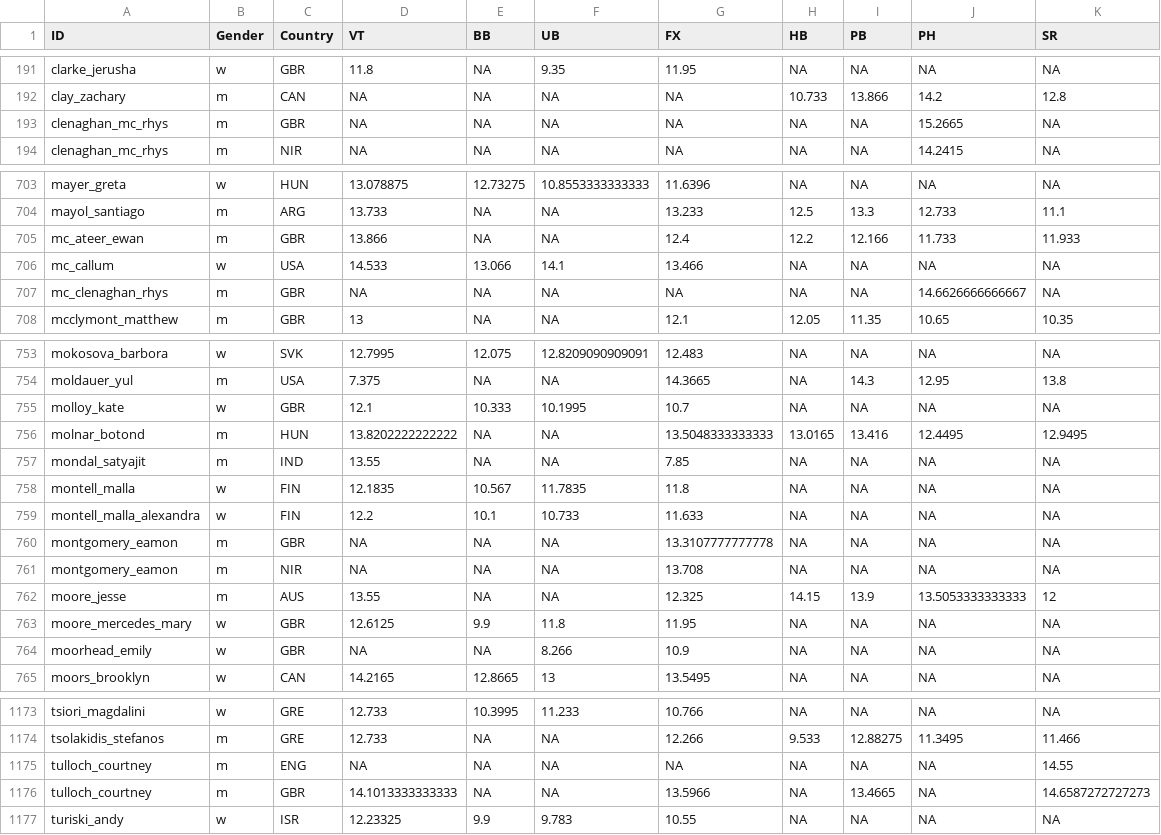
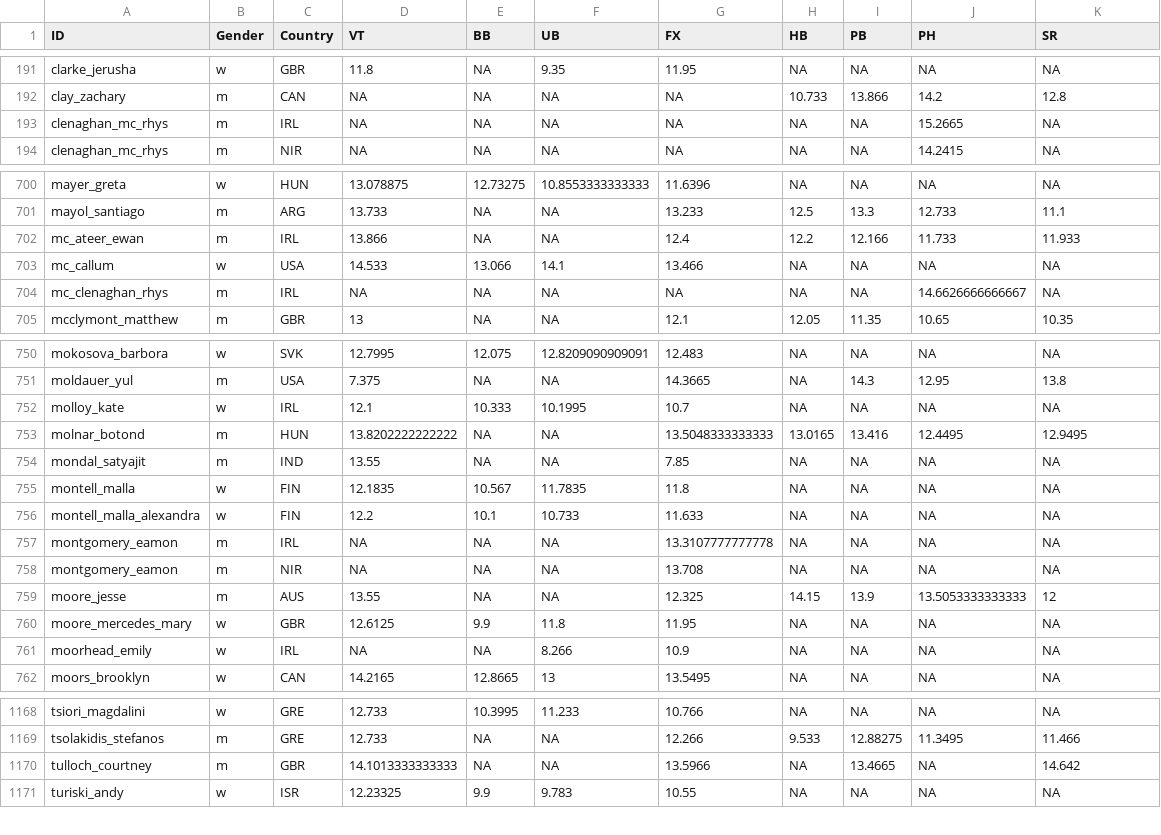
Before and after one commit to sahil-681/Gymnastics-Data-Challenge, a CSV file: data/means_per_app.csv, drawn as a sheet; only a part is shown, gaps mark what is left out; the diff covers the shown part only.

```diff
--- a/data/means_per_app.csv
+++ b/data/means_per_app.csv
@@ -192,3 +192,3 @@
 "clay_zachary","m","CAN",NA,NA,NA,NA,10.733,13.866,14.2,12.8
-"clenaghan_mc_rhys","m","GBR",NA,NA,NA,NA,NA,NA,15.2665,NA
+"clenaghan_mc_rhys","m","IRL",NA,NA,NA,NA,NA,NA,15.2665,NA
 "clenaghan_mc_rhys","m","NIR",NA,NA,NA,NA,NA,NA,14.2415,NA
@@ -704,5 +701,5 @@
 "mayol_santiago","m","ARG",13.733,NA,NA,13.233,12.5,13.3,12.733,11.1
-"mc_ateer_ewan","m","GBR",13.866,NA,NA,12.4,12.2,12.166,11.733,11.933
+"mc_ateer_ewan","m","IRL",13.866,NA,NA,12.4,12.2,12.166,11.733,11.933
 "mc_callum","w","USA",14.533,13.066,14.1,13.466,NA,NA,NA,NA
-"mc_clenaghan_rhys","m","GBR",NA,NA,NA,NA,NA,NA,14.6626666666667,NA
+"mc_clenaghan_rhys","m","IRL",NA,NA,NA,NA,NA,NA,14.6626666666667,NA
 "mcclymont_matthew","m","GBR",13,NA,NA,12.1,12.05,11.35,10.65,10.35
@@ -754,3 +751,3 @@
 "moldauer_yul","m","USA",7.375,NA,NA,14.3665,NA,14.3,12.95,13.8
-"molloy_kate","w","GBR",12.1,10.333,10.1995,10.7,NA,NA,NA,NA
+"molloy_kate","w","IRL",12.1,10.333,10.1995,10.7,NA,NA,NA,NA
 "molnar_botond","m","HUN",13.8202222222222,NA,NA,13.5048333333333,13.0165,13.416,12.4495,12.9495
@@ -759,3 +756,3 @@
 "montell_malla_alexandra","w","FIN",12.2,10.1,10.733,11.633,NA,NA,NA,NA
-"montgomery_eamon","m","GBR",NA,NA,NA,13.3107777777778,NA,NA,NA,NA
+"montgomery_eamon","m","IRL",NA,NA,NA,13.3107777777778,NA,NA,NA,NA
 "montgomery_eamon","m","NIR",NA,NA,NA,13.708,NA,NA,NA,NA
@@ -763,3 +760,3 @@
 "moore_mercedes_mary","w","GBR",12.6125,9.9,11.8,11.95,NA,NA,NA,NA
-"moorhead_emily","w","GBR",NA,NA,8.266,10.9,NA,NA,NA,NA
+"moorhead_emily","w","IRL",NA,NA,8.266,10.9,NA,NA,NA,NA
 "moors_brooklyn","w","CAN",14.2165,12.8665,13,13.5495,NA,NA,NA,NA
@@ -1174,4 +1169,3 @@
 "tsolakidis_stefanos","m","GRE",12.733,NA,NA,12.266,9.533,12.88275,11.3495,11.466
-"tulloch_courtney","m","ENG",NA,NA,NA,NA,NA,NA,NA,14.55
-"tulloch_courtney","m","GBR",14.1013333333333,NA,NA,13.5966,NA,13.4665,NA,14.6587272727273
+"tulloch_courtney","m","GBR",14.1013333333333,NA,NA,13.5966,NA,13.4665,NA,14.642
 "turiski_andy","w","ISR",12.23325,9.9,9.783,10.55,NA,NA,NA,NA
```
Also changed, not shown: 2 added rows, 7 removed rows and 46 edited cells elsewhere in this file, data/score_predictions.csv, data/stddevs_per_app.csv, 3 other files.
